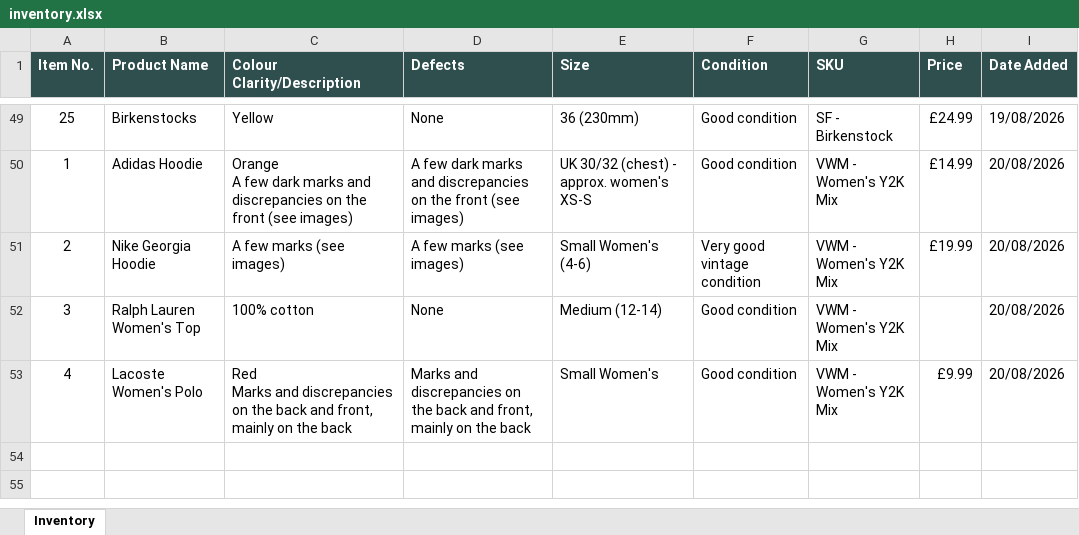
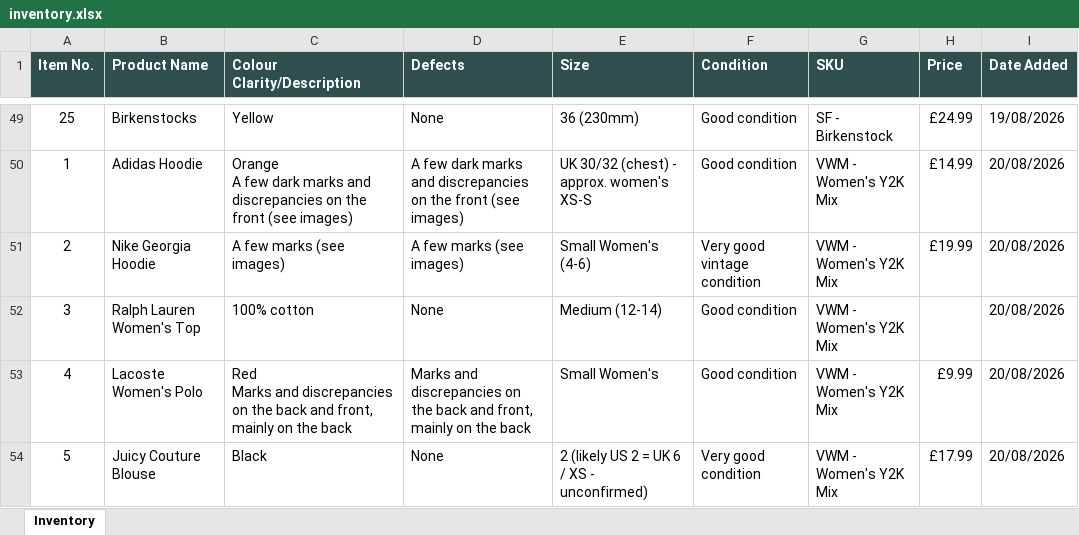
Before and after one commit to Mrwilson1882/Milltown-Archive, an Excel workbook: inventory.xlsx, sheet Inventory, drawn as a sheet; only a part is shown, gaps mark what is left out; values as stored, in another font and other column widths than the file's, no borders; the diff names each change by its address in the sheet, - before the commit and + after, or states it on an @@ line.

```diff
--- a/inventory.xlsx (sheet Inventory)
+++ b/inventory.xlsx (sheet Inventory)
+row 54: 5 | Juicy Couture Blouse | Black | None | 2 (likely US 2 = UK 6 / XS - unconfirmed) | Very good condition | VWM - Women's Y2K Mix | £17.99 | 20/08/2026
```
Also changed, not shown: 2 other files.
